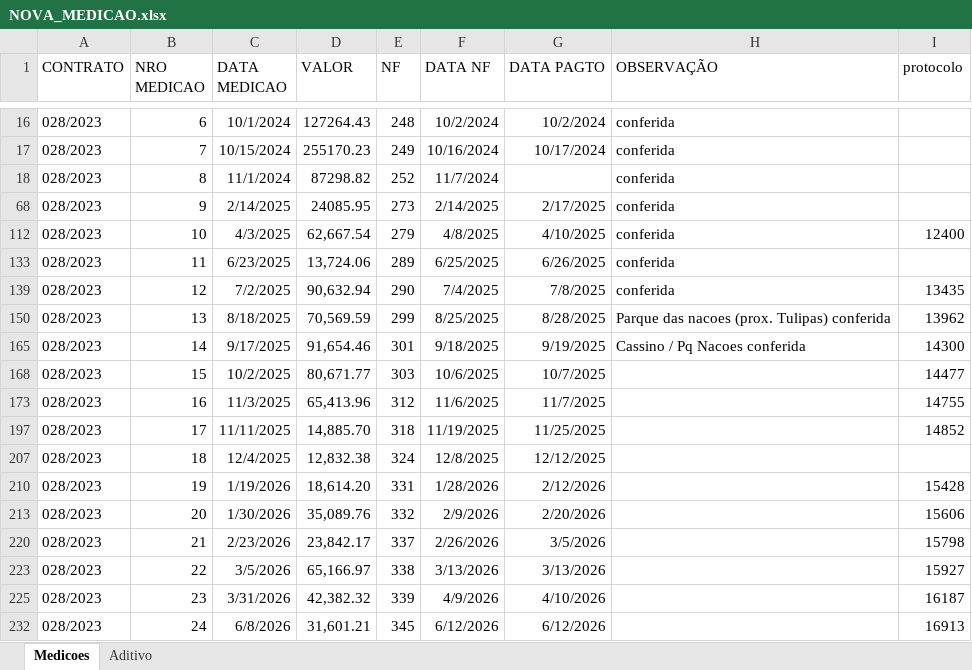
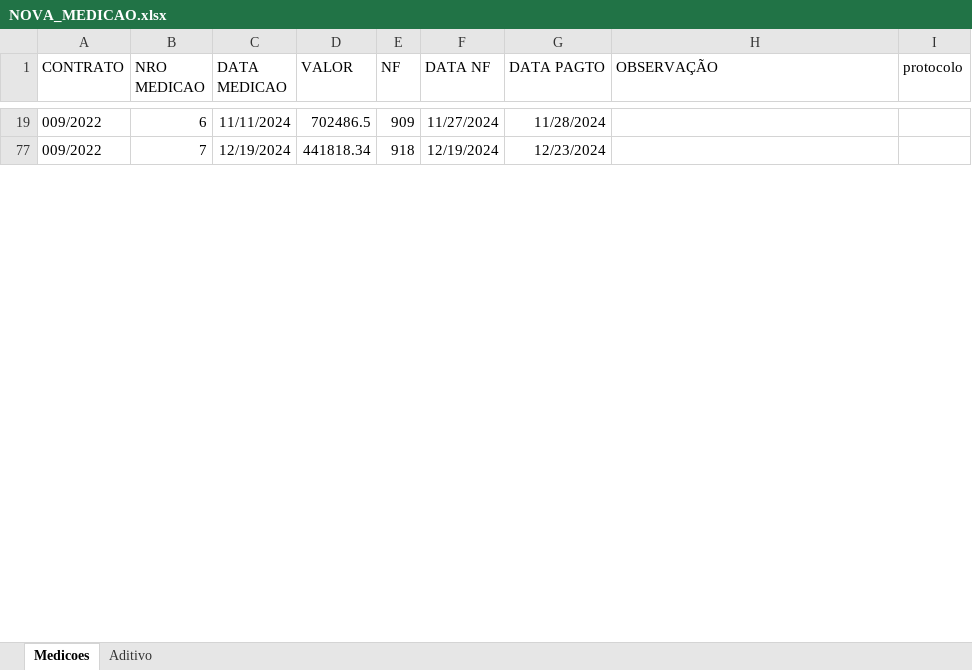
Before and after one commit to brumas2022/patrimonio, an Excel workbook: NOVA_MEDICAO.xlsx, sheet Medicoes, drawn as a sheet; only a part is shown, gaps mark what is left out; values as stored, in another font and other column widths than the file's, no borders; removed rows and columns are numbered as before the commit, all else as after; the diff covers the shown part only; the diff names each change by its address in the sheet, - before the commit and + after, or states it on an @@ line.

Commit message:
Update NOVA_MEDICAO.xlsx

```diff
--- a/NOVA_MEDICAO.xlsx (sheet Medicoes)
+++ b/NOVA_MEDICAO.xlsx (sheet Medicoes)
-A19 (CONTRATO): 028/2023
+A19 (CONTRATO): 009/2022
-C19 (DATA MEDICAO): 10/1/2024
+C19 (DATA MEDICAO): 11/11/2024
-D19 (VALOR): 127264.43
+D19 (VALOR): 702486.5
-E19 (NF): 248
+E19 (NF): 909
-F19 (DATA NF): 10/2/2024
+F19 (DATA NF): 11/27/2024
-G19 (DATA PAGTO): 10/2/2024
+G19 (DATA PAGTO): 11/28/2024
-H19 (OBSERVAÇÃO): conferida
+H19 (OBSERVAÇÃO): (empty)
-A77 (CONTRATO): 028/2023
+A77 (CONTRATO): 009/2022
-C77 (DATA MEDICAO): 10/15/2024
+C77 (DATA MEDICAO): 12/19/2024
-D77 (VALOR): 255170.23
+D77 (VALOR): 441818.34
-E77 (NF): 249
+E77 (NF): 918
-F77 (DATA NF): 10/16/2024
+F77 (DATA NF): 12/19/2024
-G77 (DATA PAGTO): 10/17/2024
+G77 (DATA PAGTO): 12/23/2024
-H77 (OBSERVAÇÃO): conferida
+H77 (OBSERVAÇÃO): (empty)
@@ row 18 hidden: 028/2023 | 8 | 11/1/2024 | 87298.82 | 252 | 11/7/2024 |  | conferida @@
@@ row 68 hidden: 028/2023 | 9 | 2/14/2025 | 24085.95 | 273 | 2/14/2025 | 2/17/2025 | conferida @@
@@ row 112 hidden: 028/2023 | 10 | 4/3/2025 | 62,667.54 | 279 | 4/8/2025 | 4/10/2025 | conferida | 12400 @@
@@ row 133 hidden: 028/2023 | 11 | 6/23/2025 | 13,724.06 | 289 | 6/25/2025 | 6/26/2025 | conferida @@
@@ row 139 hidden: 028/2023 | 12 | 7/2/2025 | 90,632.94 | 290 | 7/4/2025 | 7/8/2025 | conferida | 13435 @@
@@ row 150 hidden: 028/2023 | 13 | 8/18/2025 | 70,569.59 | 299 | 8/25/2025 | 8/28/2025 | Parque das nacoes (prox. Tulipas) conferida | 13962 @@
@@ row 165 hidden: 028/2023 | 14 | 9/17/2025 | 91,654.46 | 301 | 9/18/2025 | 9/19/2025 | Cassino / Pq Nacoes conferida | 14300 @@
@@ row 168 hidden: 028/2023 | 15 | 10/2/2025 | 80,671.77 | 303 | 10/6/2025 | 10/7/2025 |  | 14477 @@
@@ row 173 hidden: 028/2023 | 16 | 11/3/2025 | 65,413.96 | 312 | 11/6/2025 | 11/7/2025 |  | 14755 @@
@@ row 197 hidden: 028/2023 | 17 | 11/11/2025 | 14,885.70 | 318 | 11/19/2025 | 11/25/2025 |  | 14852 @@
@@ row 207 hidden: 028/2023 | 18 | 12/4/2025 | 12,832.38 | 324 | 12/8/2025 | 12/12/2025 @@
@@ row 210 hidden: 028/2023 | 19 | 1/19/2026 | 18,614.20 | 331 | 1/28/2026 | 2/12/2026 |  | 15428 @@
@@ row 213 hidden: 028/2023 | 20 | 1/30/2026 | 35,089.76 | 332 | 2/9/2026 | 2/20/2026 |  | 15606 @@
@@ row 220 hidden: 028/2023 | 21 | 2/23/2026 | 23,842.17 | 337 | 2/26/2026 | 3/5/2026 |  | 15798 @@
@@ row 223 hidden: 028/2023 | 22 | 3/5/2026 | 65,166.97 | 338 | 3/13/2026 | 3/13/2026 |  | 15927 @@
@@ row 225 hidden: 028/2023 | 23 | 3/31/2026 | 42,382.32 | 339 | 4/9/2026 | 4/10/2026 |  | 16187 @@
@@ row 232 hidden: 028/2023 | 24 | 6/8/2026 | 31,601.21 | 345 | 6/12/2026 | 6/12/2026 |  | 16913 @@
```
Also changed, not shown: 1 added row, 19 hidden or unhidden rows and 35 edited cells elsewhere in this sheet, sheet Aditivo, hidden cells.
